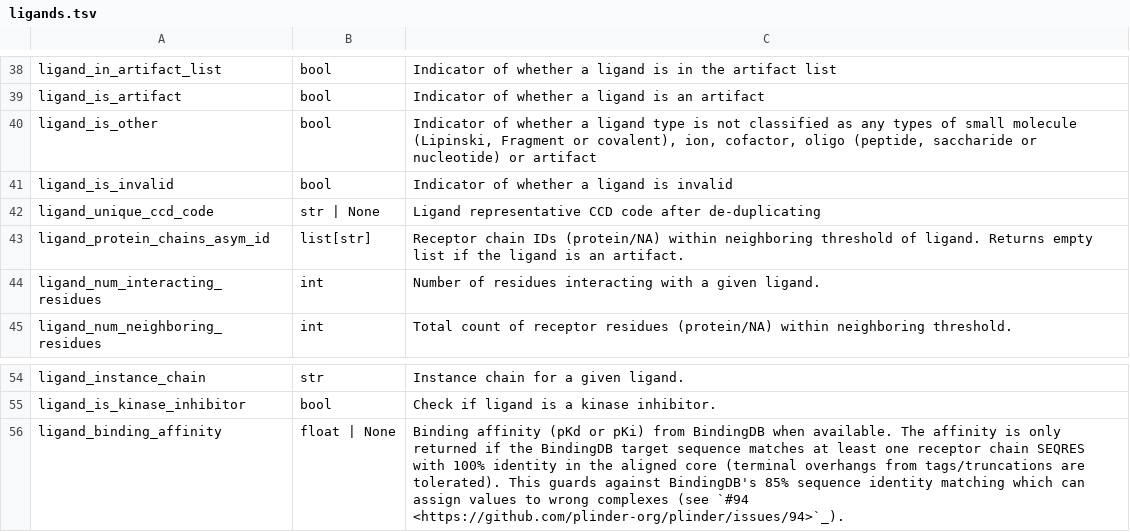
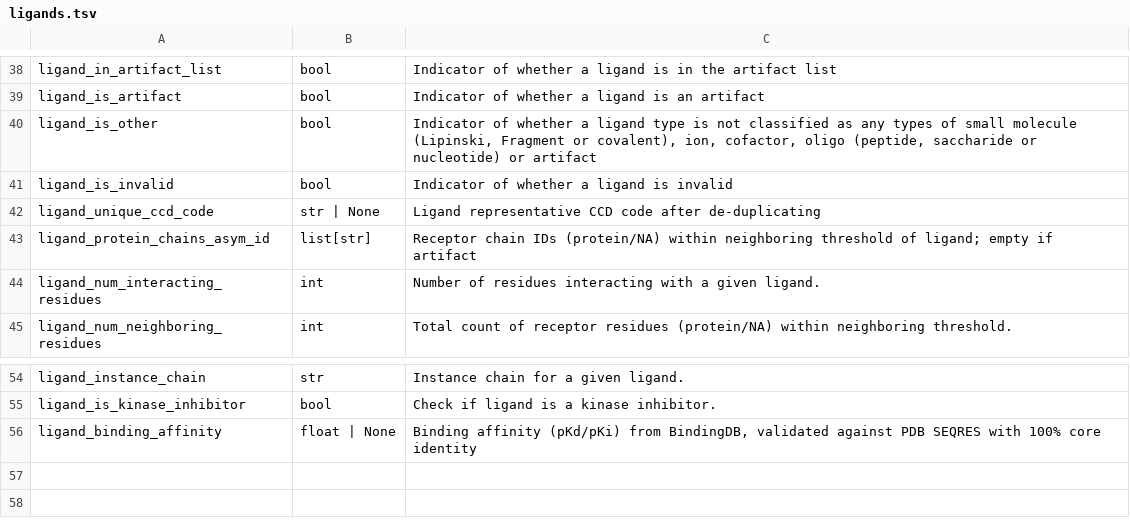
Before and after one commit to plinder-org/plinder, a TSV file: src/plinder/data/column_descriptions/ligands.tsv, drawn as a sheet; only a part is shown, gaps mark what is left out.

```diff
--- a/src/plinder/data/column_descriptions/ligands.tsv
+++ b/src/plinder/data/column_descriptions/ligands.tsv
@@ -42,3 +42,3 @@ ligand_is_invalid	bool	Indicator of whether a ligand is invalid
 ligand_unique_ccd_code	str | None	Ligand representative CCD code after de-duplicating
-ligand_protein_chains_asym_id	list[str]	Receptor chain IDs (protein/NA) within neighboring threshold of ligand.          Returns empty list if the ligand is an artifact.
+ligand_protein_chains_asym_id	list[str]	Receptor chain IDs (protein/NA) within neighboring threshold of ligand; empty if artifact
 ligand_num_interacting_residues	int	Number of residues interacting with a given ligand.
@@ -55,2 +55,2 @@ ligand_instance_chain	str	Instance chain for a given ligand.
 ligand_is_kinase_inhibitor	bool	Check if ligand is a kinase inhibitor.
-ligand_binding_affinity	float | None	Binding affinity (pKd or pKi) from BindingDB when available.          The affinity is only returned if the BindingDB target sequence         matches at least one receptor chain SEQRES with 100% identity         in the aligned core (terminal overhangs from tags/truncations         are tolerated).  This guards against BindingDB's 85% sequence         identity matching which can assign values to wrong complexes         (see `#94 <https://github.com/plinder-org/plinder/issues/94>`_).
+ligand_binding_affinity	float | None	Binding affinity (pKd/pKi) from BindingDB, validated against PDB SEQRES with 100% core identity
```
Also changed, not shown: 1 other file.
